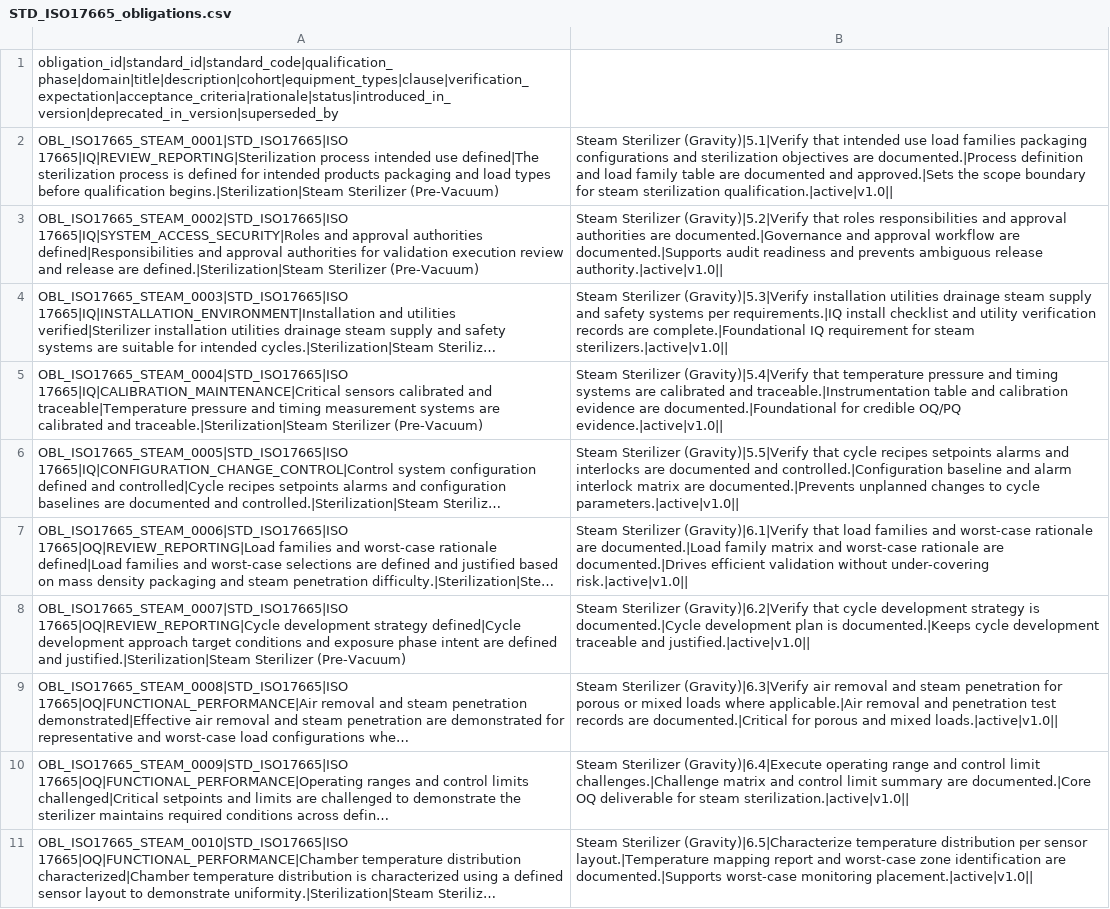
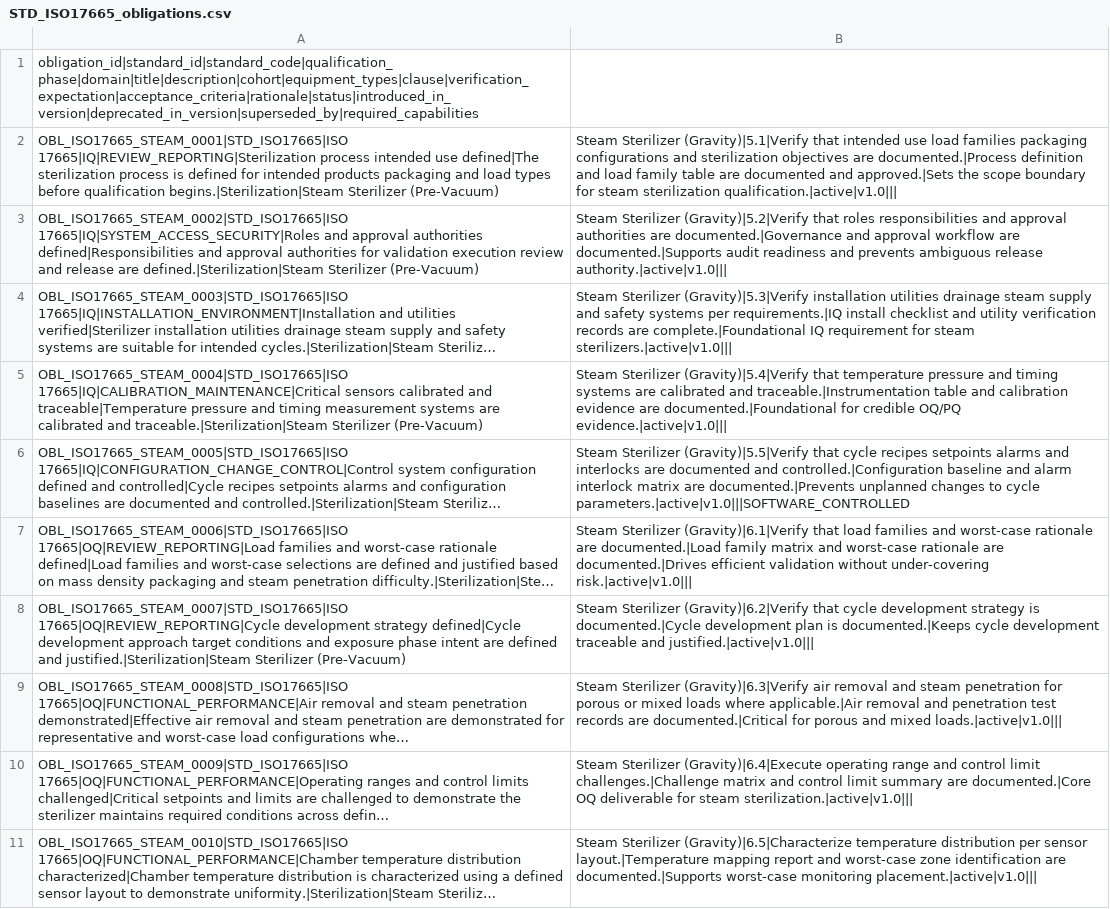
Before and after one commit to alexandertwaters/qualification-saas, a CSV file: data/obligations/STD_ISO17665_obligations.csv, drawn as a sheet; only a part is shown; long unchanged cells end in …; the diff covers the shown part only; the diff names each change by its address in the sheet, - before the commit and + after, or states it on an @@ line.

```diff
--- a/data/obligations/STD_ISO17665_obligations.csv
+++ b/data/obligations/STD_ISO17665_obligations.csv
-A1: obligation_id|standard_id|standard_code|qualification_phase|domain|title|description|cohort|equipment_types|clause|verification_expectation|acceptance_criteria|rationale|status|introduced_in_version|deprecated_in_version|superseded_by
+A1: obligation_id|standard_id|standard_code|qualification_phase|domain|title|description|cohort|equipment_types|clause|verification_expectation|acceptance_criteria|rationale|status|introduced_in_version|deprecated_in_version|superseded_by|required_capabilities
-B2: …steam sterilization qualification.|active|v1.0||
+B2: …steam sterilization qualification.|active|v1.0|||
-B3: …ambiguous release authority.|active|v1.0||
+B3: …ambiguous release authority.|active|v1.0|||
-B4: …for steam sterilizers.|active|v1.0||
+B4: …for steam sterilizers.|active|v1.0|||
-B5: …credible OQ/PQ evidence.|active|v1.0||
+B5: …credible OQ/PQ evidence.|active|v1.0|||
-B6: …to cycle parameters.|active|v1.0||
+B6: …to cycle parameters.|active|v1.0|||SOFTWARE_CONTROLLED
-B7: …without under-covering risk.|active|v1.0||
+B7: …without under-covering risk.|active|v1.0|||
-B8: …traceable and justified.|active|v1.0||
+B8: …traceable and justified.|active|v1.0|||
-B9: …and mixed loads.|active|v1.0||
+B9: …and mixed loads.|active|v1.0|||
-B10: …for steam sterilization.|active|v1.0||
+B10: …for steam sterilization.|active|v1.0|||
-B11: …worst-case monitoring placement.|active|v1.0||
+B11: …worst-case monitoring placement.|active|v1.0|||
```
Also changed, not shown: 10 edited cells elsewhere in this file, data/obligations/STD_21CFR11_obligations.csv, 10 other files.
